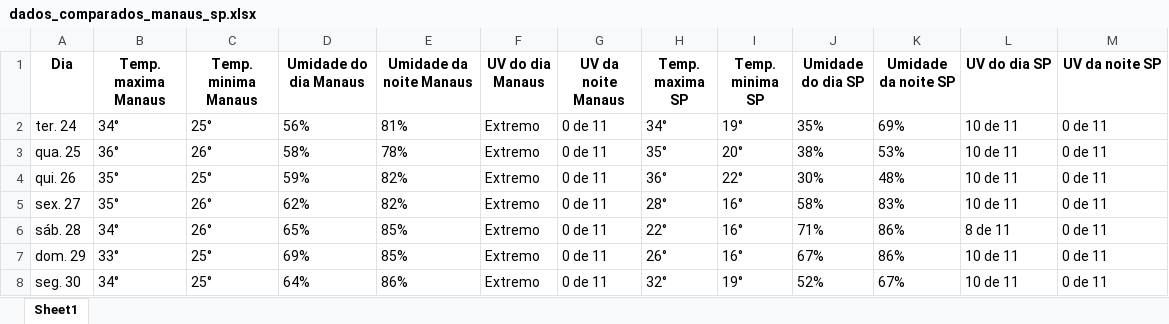
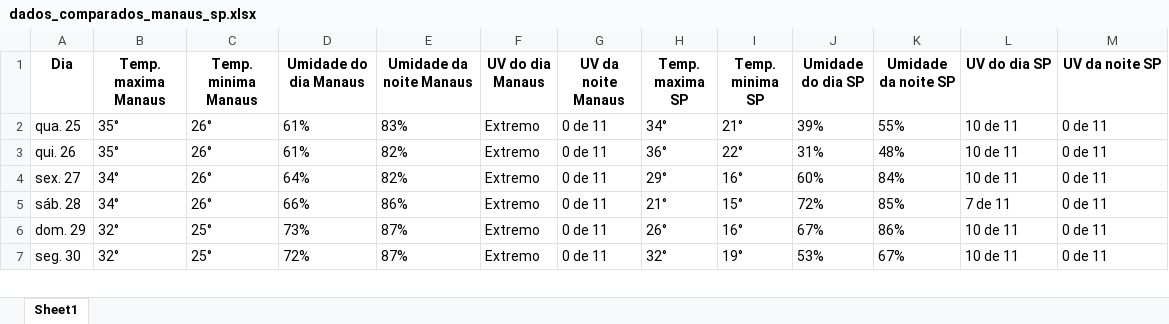
Before and after one commit to Automation-Avengers/Monitor_climatico, an Excel workbook: bot-coleta-de-dados-climáticos/dados_comparados_manaus_sp.xlsx, sheet Sheet1, drawn as a sheet; only a part is shown; values as stored, in another font and other column widths than the file's, no borders; removed rows and columns are numbered as before the commit, all else as after; the diff covers the shown part only; the diff names each change by its address in the sheet, - before the commit and + after, or states it on an @@ line.

```diff
--- a/bot-coleta-de-dados-climáticos/dados_comparados_manaus_sp.xlsx (sheet Sheet1)
+++ b/bot-coleta-de-dados-climáticos/dados_comparados_manaus_sp.xlsx (sheet Sheet1)
-row 2: ter. 24 | 34° | 25° | 56% | 81% | Extremo | 0 de 11 | 34° | 19° | 35% | 69% | 10 de 11 | 0 de 11
-B2 (Temp. maxima Manaus): 36°
+B2 (Temp. maxima Manaus): 35°
-D2 (Umidade do dia Manaus): 58%
+D2 (Umidade do dia Manaus): 61%
-E2 (Umidade da noite Manaus): 78%
+E2 (Umidade da noite Manaus): 83%
-H2 (Temp. maxima SP): 35°
+H2 (Temp. maxima SP): 34°
-I2 (Temp. minima SP): 20°
+I2 (Temp. minima SP): 21°
-J2 (Umidade do dia SP): 38%
+J2 (Umidade do dia SP): 39%
-K2 (Umidade da noite SP): 53%
+K2 (Umidade da noite SP): 55%
-C3 (Temp. minima Manaus): 25°
+C3 (Temp. minima Manaus): 26°
-D3 (Umidade do dia Manaus): 59%
+D3 (Umidade do dia Manaus): 61%
-J3 (Umidade do dia SP): 30%
+J3 (Umidade do dia SP): 31%
-B4 (Temp. maxima Manaus): 35°
+B4 (Temp. maxima Manaus): 34°
-D4 (Umidade do dia Manaus): 62%
+D4 (Umidade do dia Manaus): 64%
-H4 (Temp. maxima SP): 28°
+H4 (Temp. maxima SP): 29°
-J4 (Umidade do dia SP): 58%
+J4 (Umidade do dia SP): 60%
-K4 (Umidade da noite SP): 83%
+K4 (Umidade da noite SP): 84%
-D5 (Umidade do dia Manaus): 65%
+D5 (Umidade do dia Manaus): 66%
-E5 (Umidade da noite Manaus): 85%
+E5 (Umidade da noite Manaus): 86%
-H5 (Temp. maxima SP): 22°
+H5 (Temp. maxima SP): 21°
-I5 (Temp. minima SP): 16°
+I5 (Temp. minima SP): 15°
-J5 (Umidade do dia SP): 71%
+J5 (Umidade do dia SP): 72%
-K5 (Umidade da noite SP): 86%
+K5 (Umidade da noite SP): 85%
-L5 (UV do dia SP): 8 de 11
+L5 (UV do dia SP): 7 de 11
-B6 (Temp. maxima Manaus): 33°
+B6 (Temp. maxima Manaus): 32°
-D6 (Umidade do dia Manaus): 69%
+D6 (Umidade do dia Manaus): 73%
-E6 (Umidade da noite Manaus): 85%
+E6 (Umidade da noite Manaus): 87%
-B7 (Temp. maxima Manaus): 34°
+B7 (Temp. maxima Manaus): 32°
-D7 (Umidade do dia Manaus): 64%
+D7 (Umidade do dia Manaus): 72%
-E7 (Umidade da noite Manaus): 86%
+E7 (Umidade da noite Manaus): 87%
-J7 (Umidade do dia SP): 52%
+J7 (Umidade do dia SP): 53%
```
Also changed, not shown: 2 added rows and 12 edited cells elsewhere in this sheet, bot-coleta-de-dados-climáticos/dados_clima_manaus.xlsx, bot-coleta-de-dados-climáticos/dados_clima_saopaulo.xlsx, 1 other file.
